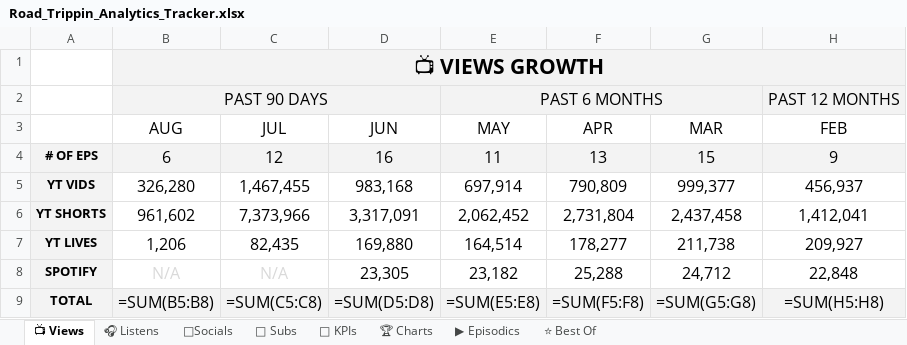
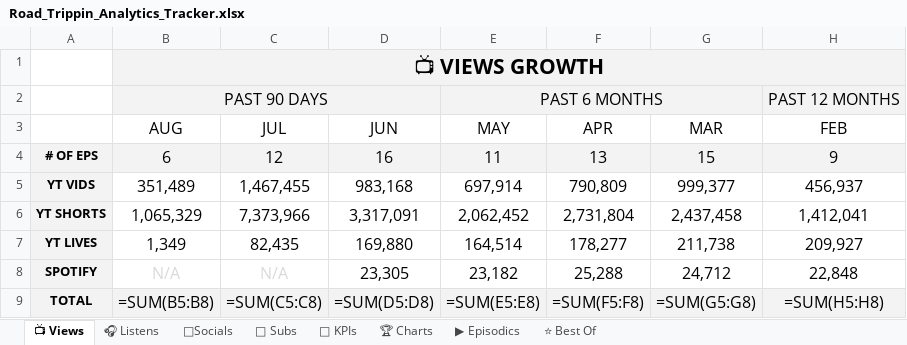
Before and after one commit to raindelaymedia/roadtrippin, an Excel workbook: master/shows/road_trippin/data/Road_Trippin_Analytics_Tracker.xlsx, sheet 📺 Views, drawn as a sheet; only a part is shown; values as stored, in another font and other column widths than the file's, no borders; formulas without a stored value are shown as written; the diff names each change by its address in the sheet, - before the commit and + after, or states it on an @@ line.

```diff
--- a/master/shows/road_trippin/data/Road_Trippin_Analytics_Tracker.xlsx (sheet 📺 Views)
+++ b/master/shows/road_trippin/data/Road_Trippin_Analytics_Tracker.xlsx (sheet 📺 Views)
-B5 (AUG): 326,280
+B5 (AUG): 351,489
-B6 (AUG): 961,602
+B6 (AUG): 1,065,329
-B7 (AUG): 1,206
+B7 (AUG): 1,349
```
Also changed, not shown: sheet ⭐ Best Of, sheet 👥 Subs, sheet 🔑 KPIs, sheet ▶ Episodics, 4 other files.
